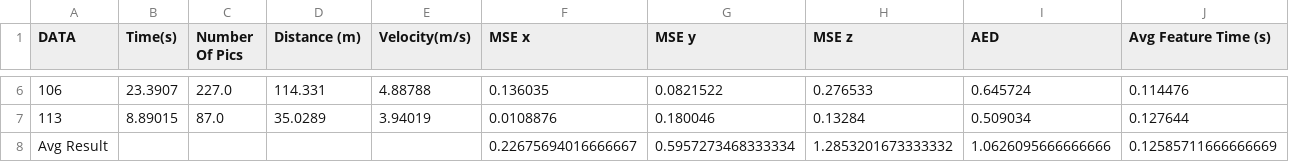
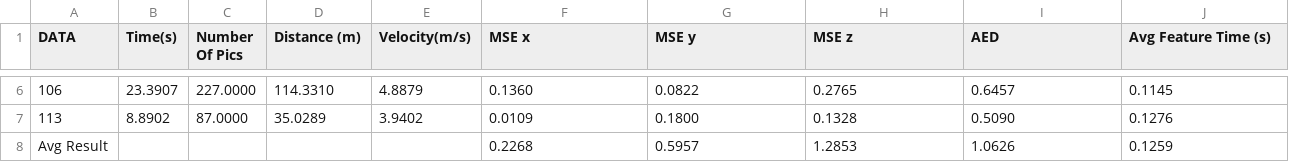
Before and after one commit to chunyang-zhang/MOT_Thesis_1551025_1551034, a CSV file: Test-Detetor-Descriptor/output_error_gftt_brief.csv, drawn as a sheet; only a part is shown, gaps mark what is left out; the diff covers the shown part only.

```diff
--- a/Test-Detetor-Descriptor/output_error_gftt_brief.csv
+++ b/Test-Detetor-Descriptor/output_error_gftt_brief.csv
@@ -6,3 +6,3 @@ DATA,Time(s),Number Of Pics,Distance (m),Velocity(m/s),MSE x,MSE y,MSE z,AED,Avg
-106,23.3907,227.0,114.331,4.88788,0.136035,0.0821522,0.276533,0.645724,0.114476
-113,8.89015,87.0,35.0289,3.94019,0.0108876,0.180046,0.13284,0.509034,0.127644
-Avg Result,,,,,0.22675694016666667,0.5957273468333334,1.2853201673333332,1.0626095666666666,0.12585711666666669
+106,23.3907,227.0000,114.3310,4.8879,0.1360,0.0822,0.2765,0.6457,0.1145
+113,8.8902,87.0000,35.0289,3.9402,0.0109,0.1800,0.1328,0.5090,0.1276
+Avg Result,,,,,0.2268,0.5957,1.2853,1.0626,0.1259
```
Also changed, not shown: 32 edited cells elsewhere in this file, Test-Detetor-Descriptor/005.csv, Test-Detetor-Descriptor/060.csv, 6 other files.
